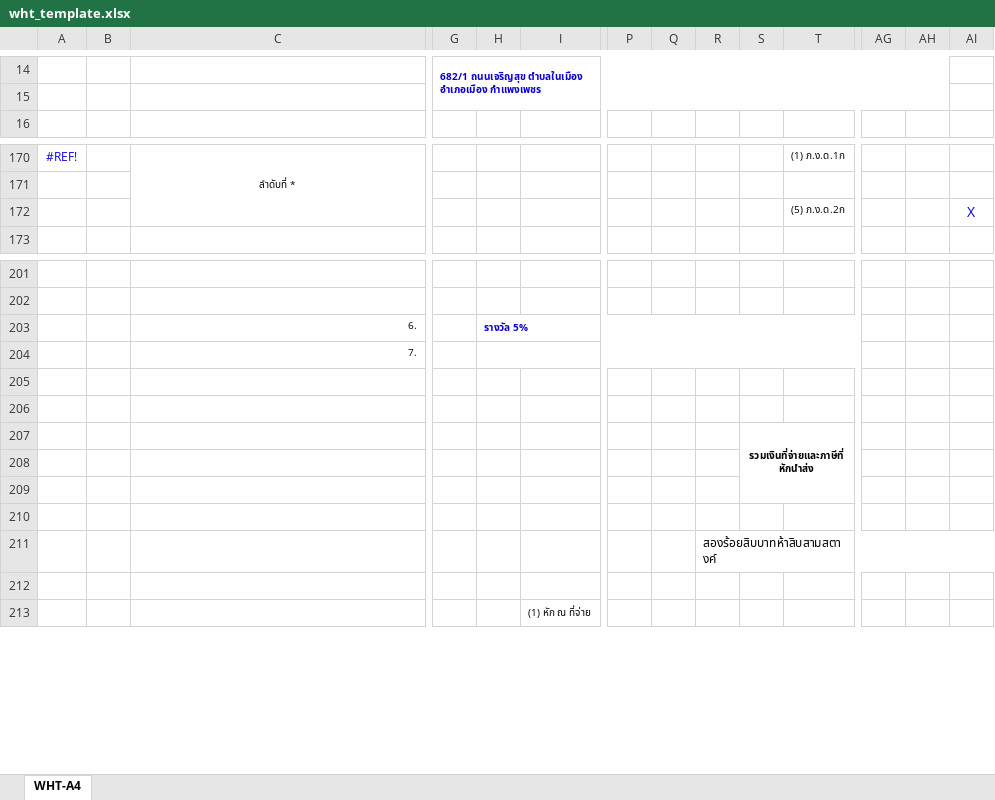
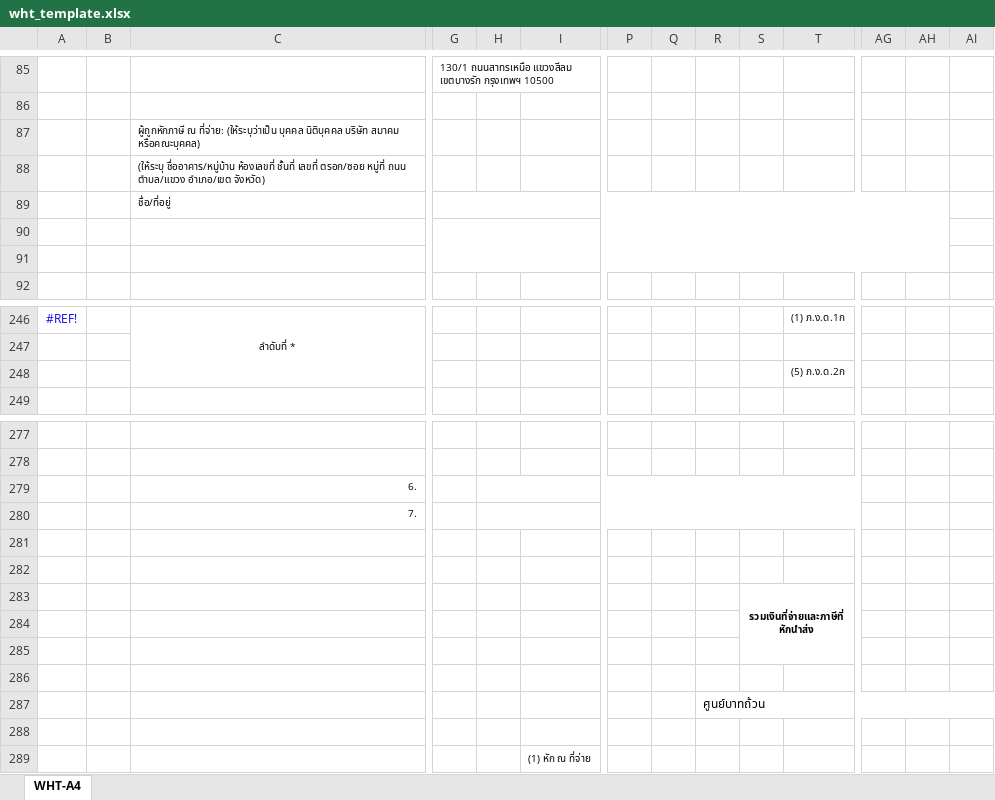
Before and after one commit to modetoon/wht, an Excel workbook: assets/excel_templates/wht_template.xlsx, sheet WHT-A4, drawn as a sheet; only a part is shown, gaps mark what is left out; values as stored, in another font and other column widths than the file's, no borders; charts and pictures not drawn; removed rows and columns are numbered as before the commit, all else as after; rows hold the shown columns only; the diff covers the shown part only; the diff names each change by its address in the sheet, - before the commit and + after, or states it on an @@ line.

```diff
--- a/assets/excel_templates/wht_template.xlsx (sheet WHT-A4)
+++ b/assets/excel_templates/wht_template.xlsx (sheet WHT-A4)
-G85: 682/1 ถนนเจริญสุข ตำบลในเมือง อำเภอเมือง กำแพงเพชร
+G85: 130/1 ถนนสาทรเหนือ แขวงสีลม เขตบางรัก กรุงเทพฯ 10500
@@ G85 bold: on → off, text colour: #0C02D0 → black @@
-G14:AH15 merged
+row 86: (empty)
@@ row 239 moved to row 87: ผู้ถูกหักภาษี ณ ที่จ่าย: (ให้ระบุว่าเป็น… @@
@@ row 240 moved to row 88: (ให้ระบุ ชื่ออาคาร/หมู่บ้าน ห้องเลขที่ ช… @@
+row 89:  |  | ชื่อ/ที่อยู่
+row 90: (empty)
-AI248: X
+AI248: (empty)
-row 203:  |  | 6. |  | รางวัล 5%
+row 279:  |  | 6.
-row 207:  |  |  |  |  |  |  |  |  | รวมเงินที่จ่ายและภาษีที่หักนำส่ง
+row 283:  |  |  |  |  |  |  |  |  | รวมเงินที่จ่ายและภาษีที่หักนำส่ง
-R287: สองร้อยสิบบาทห้าสิบสามสตางค์
+R287: ศูนย์บาทถ้วน
```
Also changed, not shown: 36 added rows, 39 removed rows, 44 moved rows, 24 edited cells and merged cells elsewhere in this sheet, formulas that keep their value, 59 other files.
